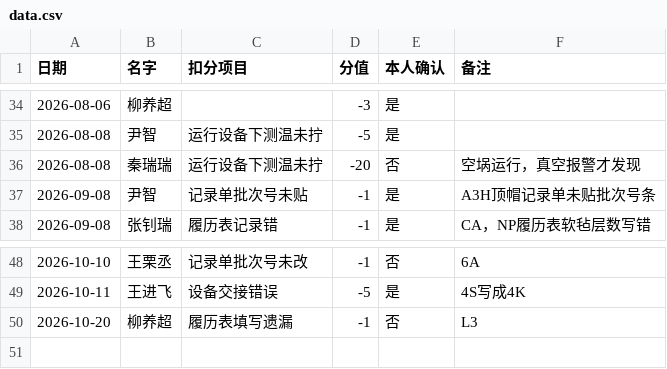
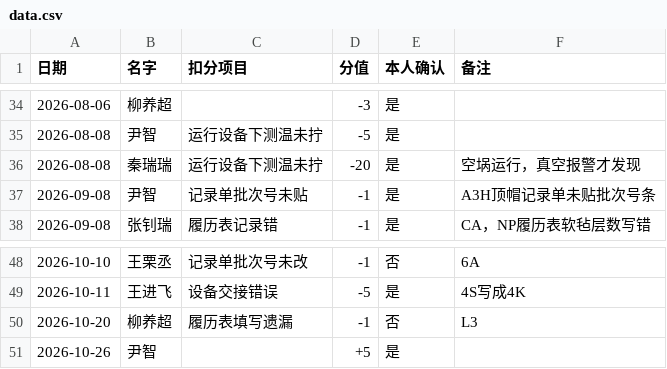
Before and after one commit to irmpd680/Production-Management, a CSV file: data.csv, drawn as a sheet; only a part is shown, gaps mark what is left out.

Commit message:
Update data.csv

```diff
--- a/data.csv
+++ b/data.csv
@@ -35,3 +35,3 @@
 2026-08-08,尹智,运行设备下测温未拧,-5,是,
-2026-08-08,秦瑞瑞,运行设备下测温未拧,-20,否,空埚运行，真空报警才发现
+2026-08-08,秦瑞瑞,运行设备下测温未拧,-20,是,空埚运行，真空报警才发现
 2026-09-08,尹智,记录单批次号未贴,-1,是,A3H顶帽记录单未贴批次号条
@@ -50 +50,2 @@
 2026-10-20,柳养超,履历表填写遗漏,-1,否,L3
+2026-10-26,尹智,,+5,是,
```
